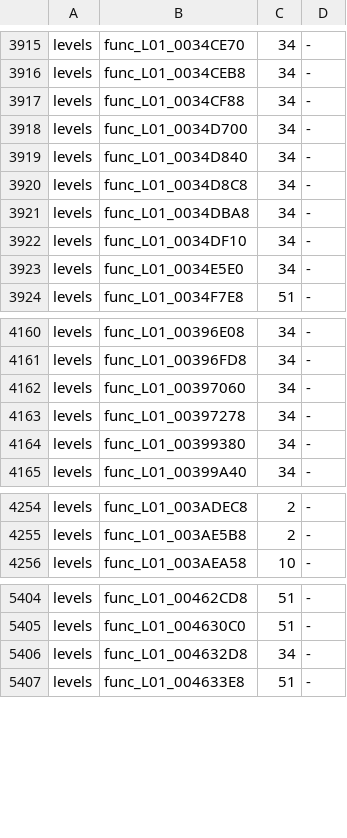
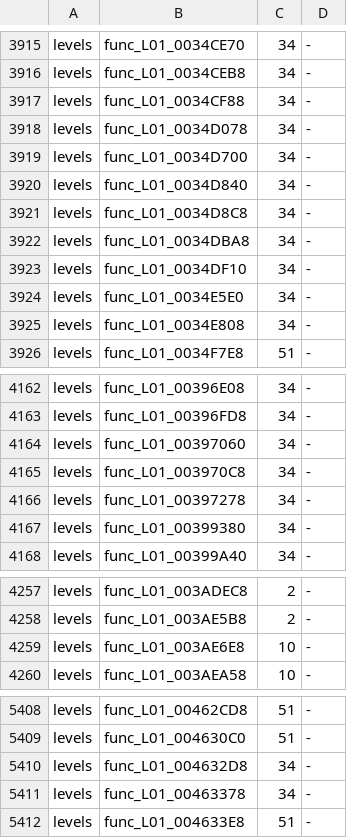
Before and after one commit to OpenRAC/rac3-decomp, a TSV file: config/us/built.tsv, drawn as a sheet; only a part is shown, gaps mark what is left out; the diff covers the shown part only; the diff names each change by its address in the sheet, - before the commit and + after, or states it on an @@ line.

```diff
--- a/config/us/built.tsv
+++ b/config/us/built.tsv
+row 3918: levels | func_L01_0034D078 | 34 | -
+row 3925: levels | func_L01_0034E808 | 34 | -
+row 4165: levels | func_L01_003970C8 | 34 | -
+row 4259: levels | func_L01_003AE6E8 | 10 | -
+row 5411: levels | func_L01_00463378 | 34 | -
```
Also changed, not shown: 2 added rows elsewhere in this file, 4 other files.
